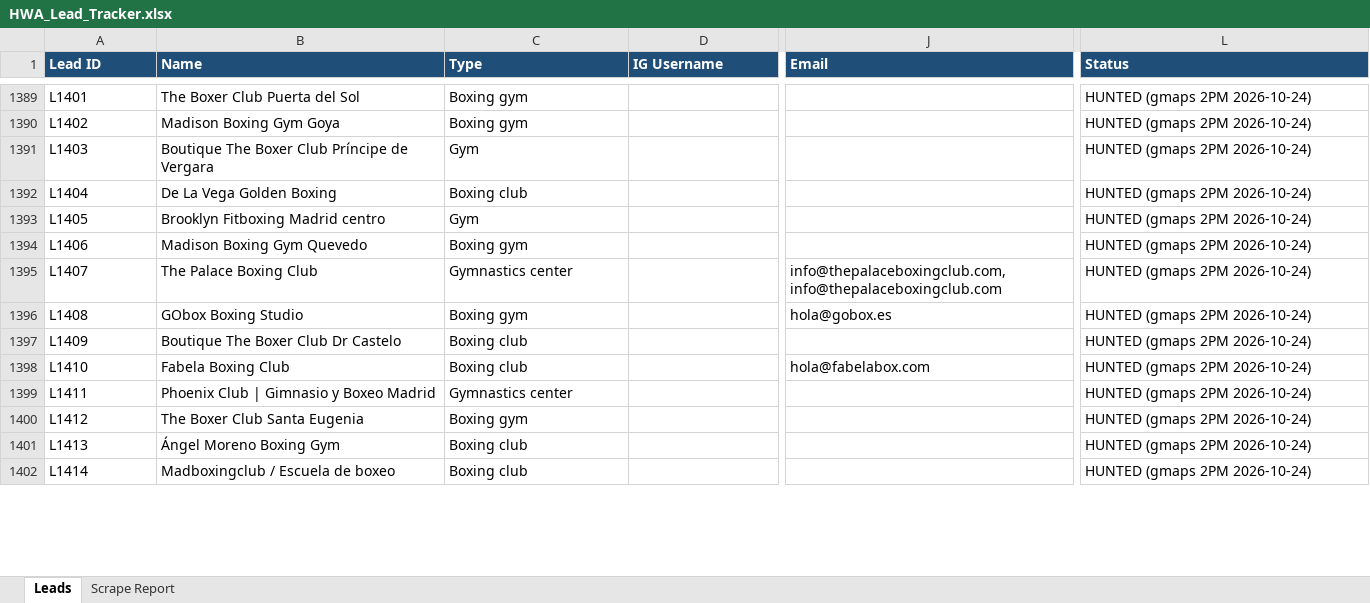
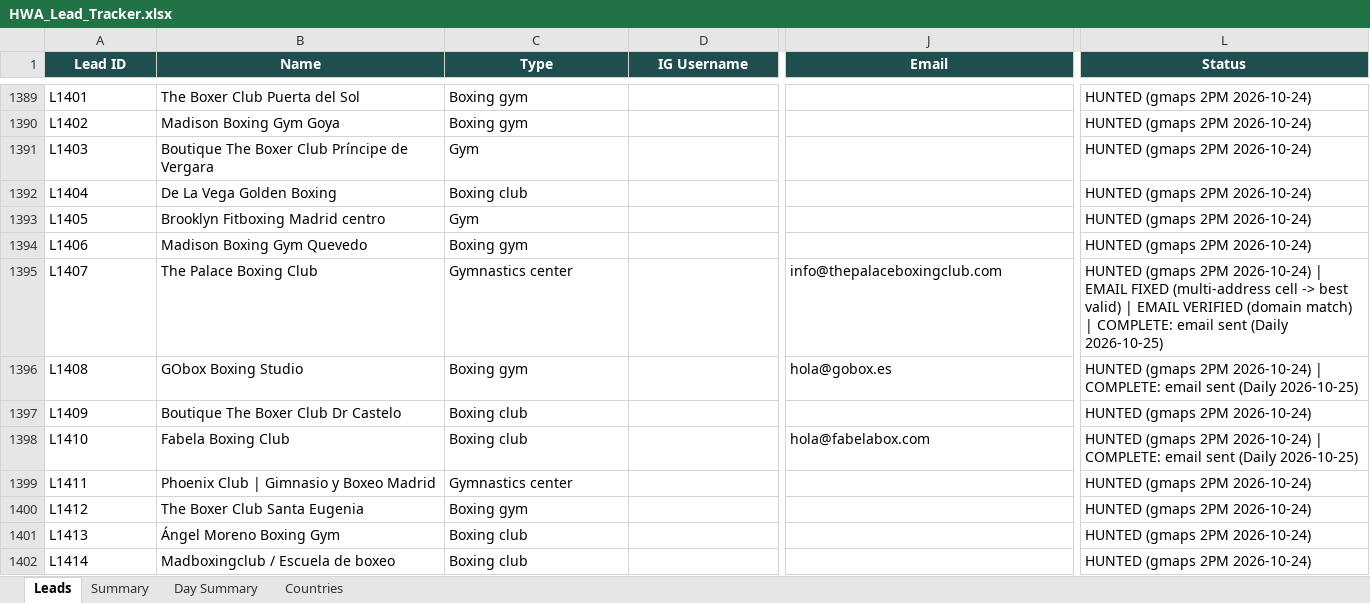
Before and after one commit to hsnwarriorapparel-dot/hsn-business, an Excel workbook: HWA_Lead_Tracker.xlsx, sheet Leads, drawn as a sheet; only a part is shown, gaps mark what is left out; values as stored, in another font and other column widths than the file's, no borders; the diff covers the shown part only; the diff names each change by its address in the sheet, - before the commit and + after, or states it on an @@ line.

Commit message:
Day-11 outreach 2026-10-25: 100/100 emails sent (0 fail), 12 IG follow+DM, 0 WA (session QR-dead); CSV QA repaired 34 malformed email cells + 154 excluded; tracker rebuilt with Day Summary
Files: leads.csv, HWA_Lead_Tracker.xlsx, WA_Pending_List.xlsx

```diff
--- a/HWA_Lead_Tracker.xlsx (sheet Leads)
+++ b/HWA_Lead_Tracker.xlsx (sheet Leads)
-sheet tab: Scrape Report
+sheet tab: Summary
+sheet tab: Day Summary
+sheet tab: Countries
@@ A1:L1 fill: #1F4E78 → #1F4E4F, alignment: left → center @@
-J1395 (Email): info@thepalaceboxingclub.com, info@thepalaceboxingclub.com
+J1395 (Email): info@thepalaceboxingclub.com
-L1395 (Status): …2PM 2026-10-24)
+L1395 (Status): …2PM 2026-10-24) | EMAIL FIXED (multi-address cell -> best valid) | EMAIL VERIFIED (domain match) | COMPLETE: email sent (Daily 2026-10-25)
-L1396 (Status): …2PM 2026-10-24)
+L1396 (Status): …2PM 2026-10-24) | COMPLETE: email sent (Daily 2026-10-25)
-L1398 (Status): …2PM 2026-10-24)
+L1398 (Status): …2PM 2026-10-24) | COMPLETE: email sent (Daily 2026-10-25)
```
Also changed, not shown: 337 edited cells and cell formats elsewhere in this sheet, sheet Summary, WA_Pending_List.xlsx, 7 other files.
